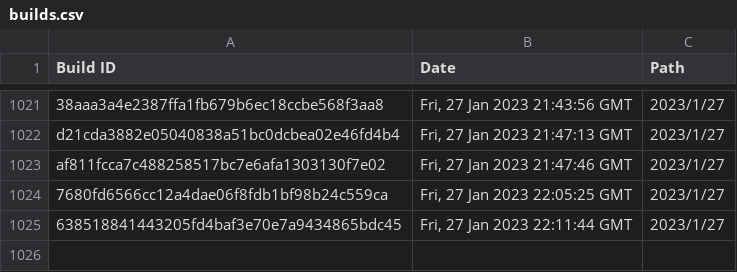
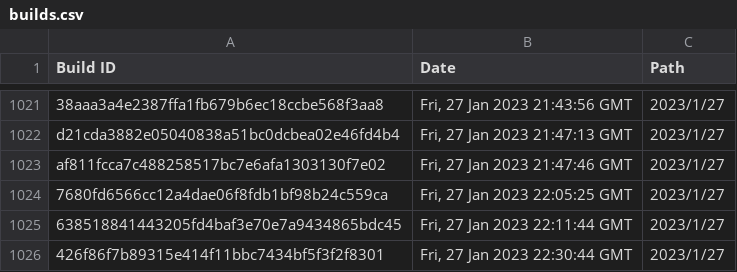
Before and after one commit to Discord-Build-Logger/Builds, a CSV file: builds.csv, drawn as a sheet; only a part is shown, gaps mark what is left out.

Commit message:
Add build: 426f86f7b89315e414f11bbc7434bf5f3f2f8301

```diff
--- a/builds.csv
+++ b/builds.csv
@@ -1025 +1025,2 @@ Build ID,Date,Path
 "638518841443205fd4baf3e70e7a9434865bdc45","Fri, 27 Jan 2023 22:11:44 GMT","2023/1/27"
+"426f86f7b89315e414f11bbc7434bf5f3f2f8301","Fri, 27 Jan 2023 22:30:44 GMT","2023/1/27"
```
Also changed, not shown: 2 other files.
